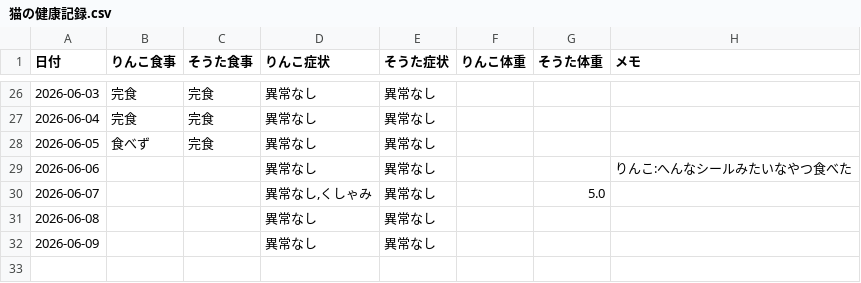
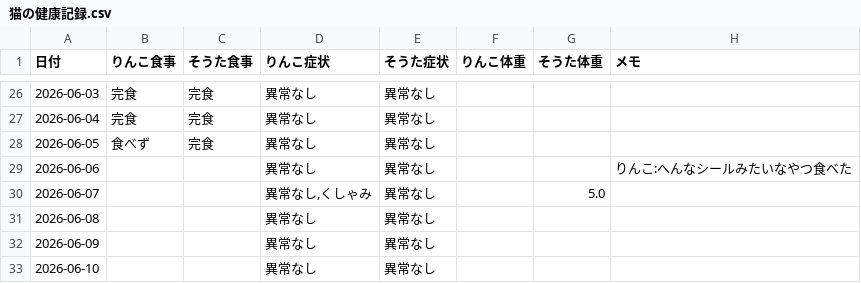
Before and after one commit to zeph94zeph/health-weather-cats, a CSV file: 猫の健康記録.csv, drawn as a sheet; only a part is shown, gaps mark what is left out; the diff names each change by its address in the sheet, - before the commit and + after, or states it on an @@ line.

Commit message:
🐱 2026-06-10 2匹とも異常なし

```diff
--- a/猫の健康記録.csv
+++ b/猫の健康記録.csv
+row 33: 2026-06-10 |  |  | 異常なし | 異常なし
```
